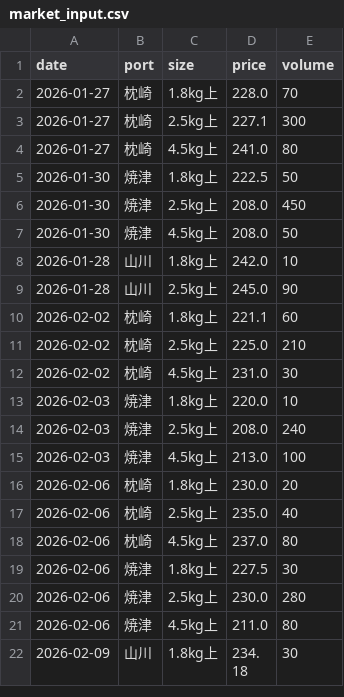
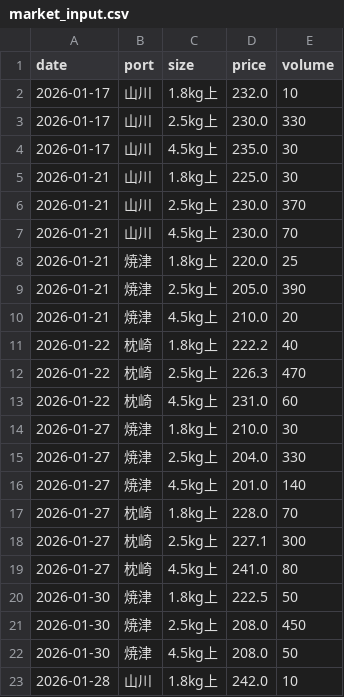
Before and after one commit to Yasher1979/katsuo-dashboard, a CSV file: data/market_input.csv, drawn as a sheet; only a part is shown; the shorter side is filled out with more unchanged rows.

Commit message:
Data: Add past market data for Jan (Yamagawa, Yaizu, Makurazaki) from images

```diff
--- a/data/market_input.csv
+++ b/data/market_input.csv
@@ -1,2 +1,17 @@
 date,port,size,price,volume
+2026-01-17,山川,1.8kg上,232.0,10
+2026-01-17,山川,2.5kg上,230.0,330
+2026-01-17,山川,4.5kg上,235.0,30
+2026-01-21,山川,1.8kg上,225.0,30
+2026-01-21,山川,2.5kg上,230.0,370
+2026-01-21,山川,4.5kg上,230.0,70
+2026-01-21,焼津,1.8kg上,220.0,25
+2026-01-21,焼津,2.5kg上,205.0,390
+2026-01-21,焼津,4.5kg上,210.0,20
+2026-01-22,枕崎,1.8kg上,222.2,40
+2026-01-22,枕崎,2.5kg上,226.3,470
+2026-01-22,枕崎,4.5kg上,231.0,60
+2026-01-27,焼津,1.8kg上,210.0,30
+2026-01-27,焼津,2.5kg上,204.0,330
+2026-01-27,焼津,4.5kg上,201.0,140
 2026-01-27,枕崎,1.8kg上,228.0,70
```
Also changed, not shown: 1 other file.
